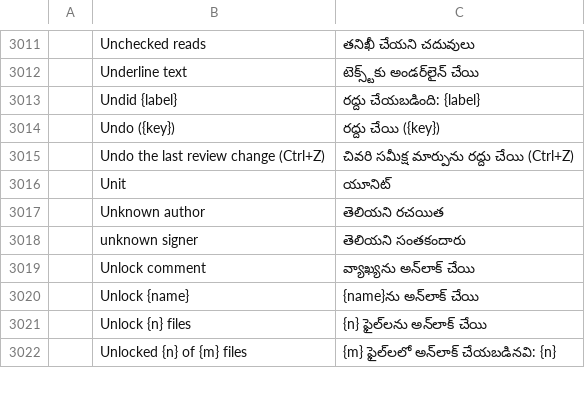
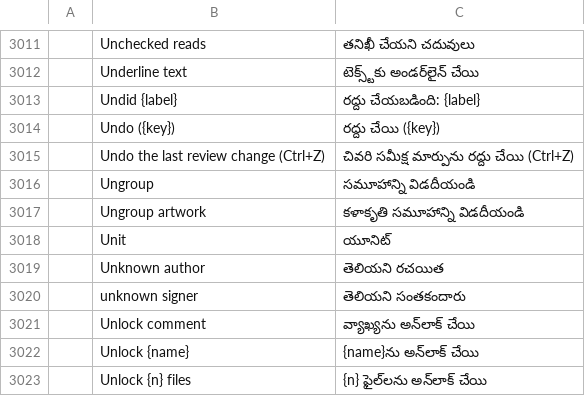
Before and after one commit to BBQ-MAN/craft-i18n, a TSV file: locales/te/pdfcraft.tsv, drawn as a sheet; only a part is shown, gaps mark what is left out; the shorter side is filled out with more unchanged rows; the diff names each change by its address in the sheet, - before the commit and + after, or states it on an @@ line.

```diff
--- a/locales/te/pdfcraft.tsv
+++ b/locales/te/pdfcraft.tsv
+row 3016:  | Ungroup | సమూహాన్ని విడదీయండి
+row 3017:  | Ungroup artwork | కళాకృతి సమూహాన్ని విడదీయండి
```
Also changed, not shown: locales/bg/pdfcraft.tsv, locales/ca/pdfcraft.tsv, 25 other files.
